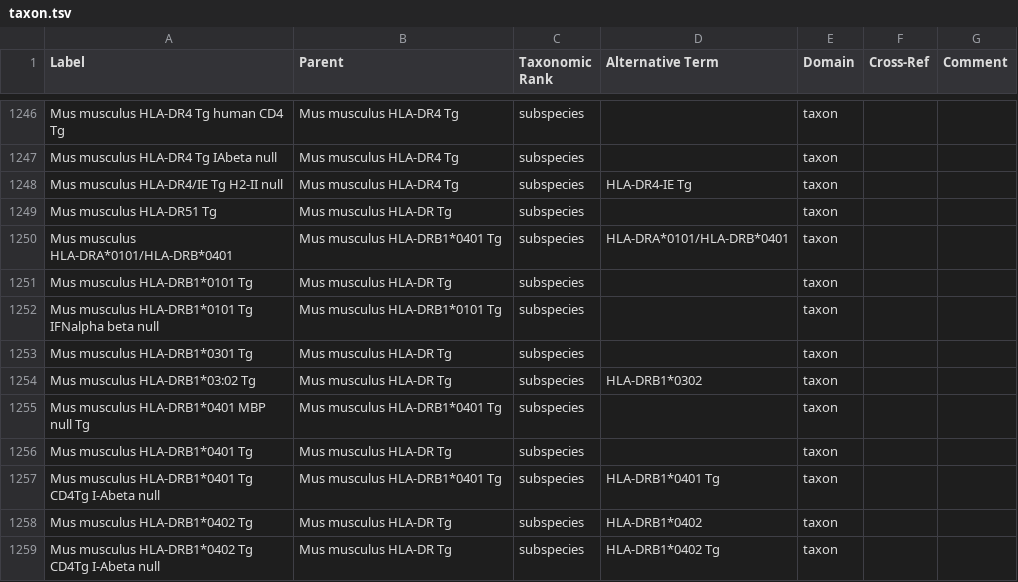
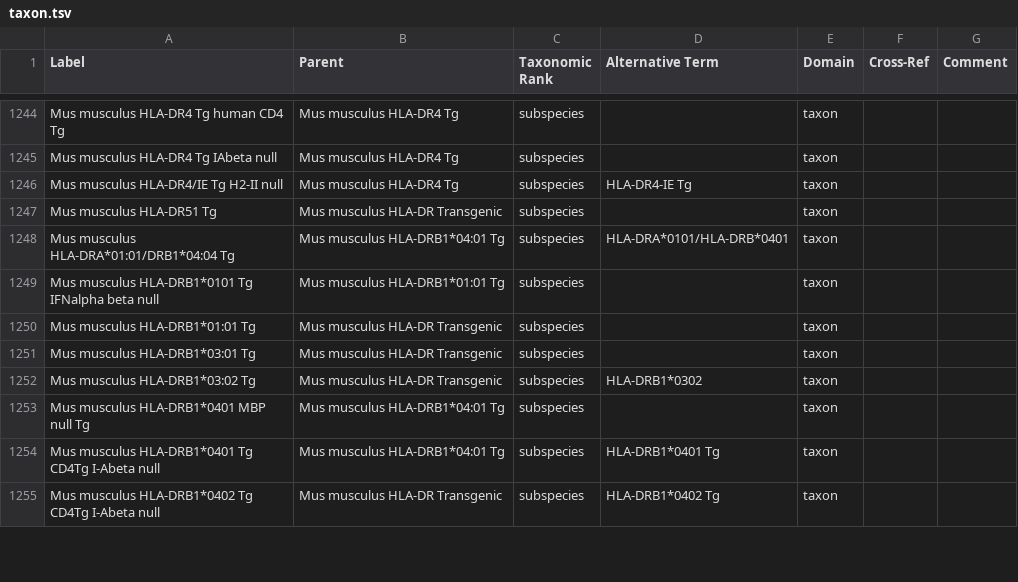
Before and after one commit to IEDB/ONTIE, a TSV file: src/ontology/templates/taxon.tsv, drawn as a sheet; only a part is shown, gaps mark what is left out; the diff covers the shown part only.

Commit message:
Update IEDB taxon labels from organism table

```diff
--- a/src/ontology/templates/taxon.tsv
+++ b/src/ontology/templates/taxon.tsv
@@ -1248,12 +1246,10 @@ Mus musculus HLA-DR4 Tg IAbeta null	Mus musculus HLA-DR4 Tg	subspecies		taxon
 Mus musculus HLA-DR4/IE Tg H2-II null	Mus musculus HLA-DR4 Tg	subspecies	HLA-DR4-IE Tg	taxon		
-Mus musculus HLA-DR51 Tg	Mus musculus HLA-DR Tg	subspecies		taxon		
-Mus musculus HLA-DRA*0101/HLA-DRB*0401	Mus musculus HLA-DRB1*0401 Tg	subspecies	HLA-DRA*0101/HLA-DRB*0401	taxon		
-Mus musculus HLA-DRB1*0101 Tg	Mus musculus HLA-DR Tg	subspecies		taxon		
-Mus musculus HLA-DRB1*0101 Tg IFNalpha beta null	Mus musculus HLA-DRB1*0101 Tg	subspecies		taxon		
-Mus musculus HLA-DRB1*0301 Tg	Mus musculus HLA-DR Tg	subspecies		taxon		
-Mus musculus HLA-DRB1*03:02 Tg	Mus musculus HLA-DR Tg	subspecies	HLA-DRB1*0302	taxon		
-Mus musculus HLA-DRB1*0401 MBP null Tg	Mus musculus HLA-DRB1*0401 Tg	subspecies		taxon		
-Mus musculus HLA-DRB1*0401 Tg	Mus musculus HLA-DR Tg	subspecies		taxon		
-Mus musculus HLA-DRB1*0401 Tg CD4Tg I-Abeta null	Mus musculus HLA-DRB1*0401 Tg	subspecies	HLA-DRB1*0401 Tg	taxon		
-Mus musculus HLA-DRB1*0402 Tg	Mus musculus HLA-DR Tg	subspecies	HLA-DRB1*0402	taxon		
-Mus musculus HLA-DRB1*0402 Tg CD4Tg I-Abeta null	Mus musculus HLA-DR Tg	subspecies	HLA-DRB1*0402 Tg	taxon		
+Mus musculus HLA-DR51 Tg	Mus musculus HLA-DR Transgenic	subspecies		taxon		
+Mus musculus HLA-DRA*01:01/DRB1*04:04 Tg	Mus musculus HLA-DRB1*04:01 Tg	subspecies	HLA-DRA*0101/HLA-DRB*0401	taxon		
+Mus musculus HLA-DRB1*0101 Tg IFNalpha beta null	Mus musculus HLA-DRB1*01:01 Tg	subspecies		taxon		
+Mus musculus HLA-DRB1*01:01 Tg	Mus musculus HLA-DR Transgenic	subspecies		taxon		
+Mus musculus HLA-DRB1*03:01 Tg	Mus musculus HLA-DR Transgenic	subspecies		taxon		
+Mus musculus HLA-DRB1*03:02 Tg	Mus musculus HLA-DR Transgenic	subspecies	HLA-DRB1*0302	taxon		
+Mus musculus HLA-DRB1*0401 MBP null Tg	Mus musculus HLA-DRB1*04:01 Tg	subspecies		taxon		
+Mus musculus HLA-DRB1*0401 Tg CD4Tg I-Abeta null	Mus musculus HLA-DRB1*04:01 Tg	subspecies	HLA-DRB1*0401 Tg	taxon		
+Mus musculus HLA-DRB1*0402 Tg CD4Tg I-Abeta null	Mus musculus HLA-DR Transgenic	subspecies	HLA-DRB1*0402 Tg	taxon		
```
Also changed, not shown: 12 added rows, 10 removed rows, 3 moved rows and 38 edited cells elsewhere in this file, src/ontology/templates/index.tsv, 1 other file.
